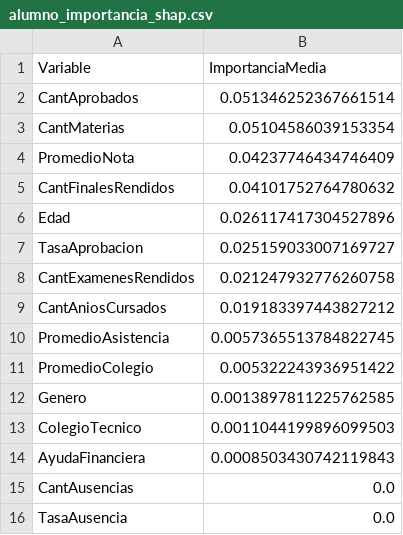
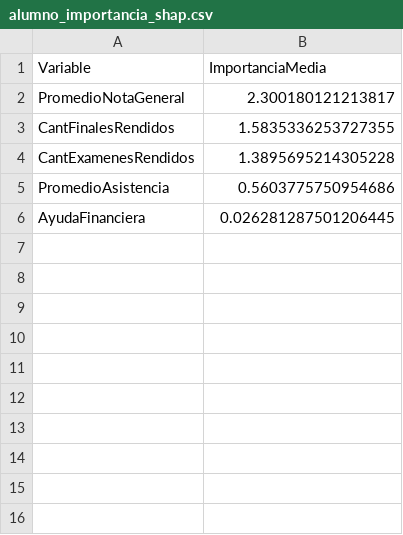
Before and after one commit to julian-barbieri/proyecto-final, a CSV file: ai-service/outputs/shap/alumno_importancia_shap.csv, drawn as a sheet.

```diff
--- a/ai-service/outputs/shap/alumno_importancia_shap.csv
+++ b/ai-service/outputs/shap/alumno_importancia_shap.csv
@@ -1,16 +1,6 @@
 Variable,ImportanciaMedia
-CantAprobados,0.051346252367661514
-CantMaterias,0.05104586039153354
-PromedioNota,0.04237746434746409
-CantFinalesRendidos,0.04101752764780632
-Edad,0.026117417304527896
-TasaAprobacion,0.025159033007169727
-CantExamenesRendidos,0.021247932776260758
-CantAniosCursados,0.019183397443827212
-PromedioAsistencia,0.0057365513784822745
-PromedioColegio,0.005322243936951422
-Genero,0.0013897811225762585
-ColegioTecnico,0.0011044199896099503
-AyudaFinanciera,0.0008503430742119843
-CantAusencias,0.0
-TasaAusencia,0.0
+PromedioNotaGeneral,2.300180121213817
+CantFinalesRendidos,1.5835336253727355
+CantExamenesRendidos,1.3895695214305228
+PromedioAsistencia,0.5603775750954686
+AyudaFinanciera,0.026281287501206445
```
Also changed, not shown: ai-service/outputs/shap/examen_importancia_shap.csv, ai-service/outputs/shap/materia_importancia_shap.csv, 20 other files.
